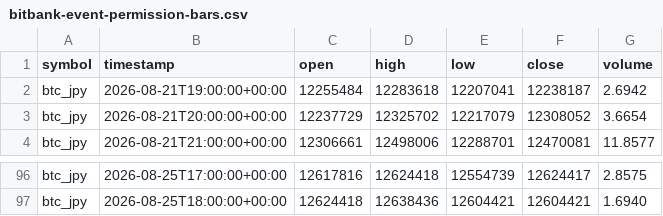
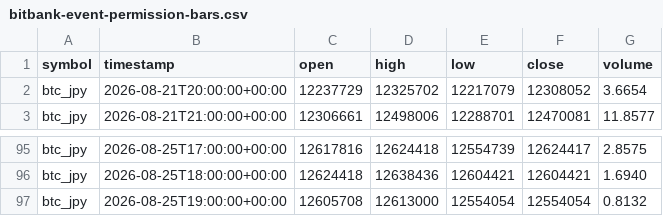
Before and after one commit to crypto-hypothesis-lab/crypto-simulator, a CSV file: data/paper-event/bitbank-event-permission-bars.csv, drawn as a sheet; only a part is shown, gaps mark what is left out.

```diff
--- a/data/paper-event/bitbank-event-permission-bars.csv
+++ b/data/paper-event/bitbank-event-permission-bars.csv
@@ -1,3 +1,2 @@
 symbol,timestamp,open,high,low,close,volume
-btc_jpy,2026-08-21T19:00:00+00:00,12255484,12283618,12207041,12238187,2.6942
 btc_jpy,2026-08-21T20:00:00+00:00,12237729,12325702,12217079,12308052,3.6654
@@ -97 +96,2 @@ btc_jpy,2026-08-25T17:00:00+00:00,12617816,12624418,12554739,12624417,2.8575
 btc_jpy,2026-08-25T18:00:00+00:00,12624418,12638436,12604421,12604421,1.6940
+btc_jpy,2026-08-25T19:00:00+00:00,12605708,12613000,12554054,12554054,0.8132
```
Also changed, not shown: data/paper-event/hyperliquid-event-permission-bars.csv, data/paper-event/mexc-event-permission-bars.csv, 3 other files.
